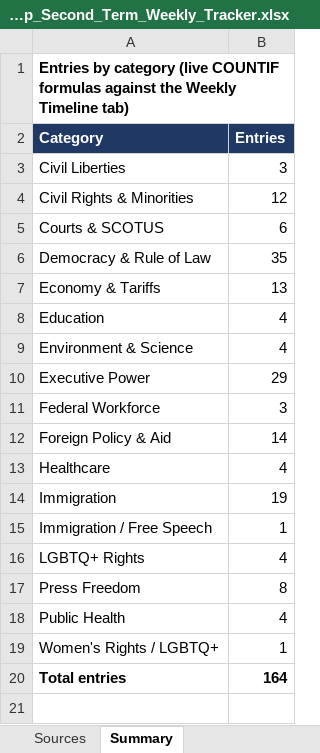
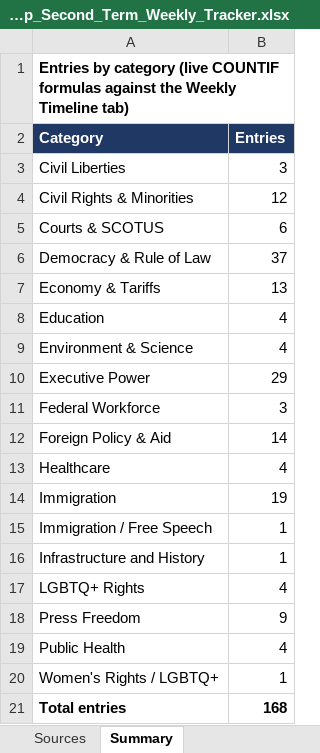
Before and after one commit to APhantomStranger/rights-left, an Excel workbook: data/Trump_Second_Term_Weekly_Tracker.xlsx, sheet Summary, drawn as a sheet; values as stored, in another font and other column widths than the file's, no borders; addresses are those after the commit; the diff names each change by its address in the sheet, - before the commit and + after, or states it on an @@ line.

```diff
--- a/data/Trump_Second_Term_Weekly_Tracker.xlsx (sheet Summary)
+++ b/data/Trump_Second_Term_Weekly_Tracker.xlsx (sheet Summary)
-B6 (Entries): 35
+B6 (Entries): 37
+row 16: Infrastructure and History | 1
-B18 (Entries): 8
+B18 (Entries): 9
-B21 (Entries): 164
+B21 (Entries): 168
```
Also changed, not shown: sheet Sources, sheet Weekly Timeline, formulas that keep their value, 3 other files.
